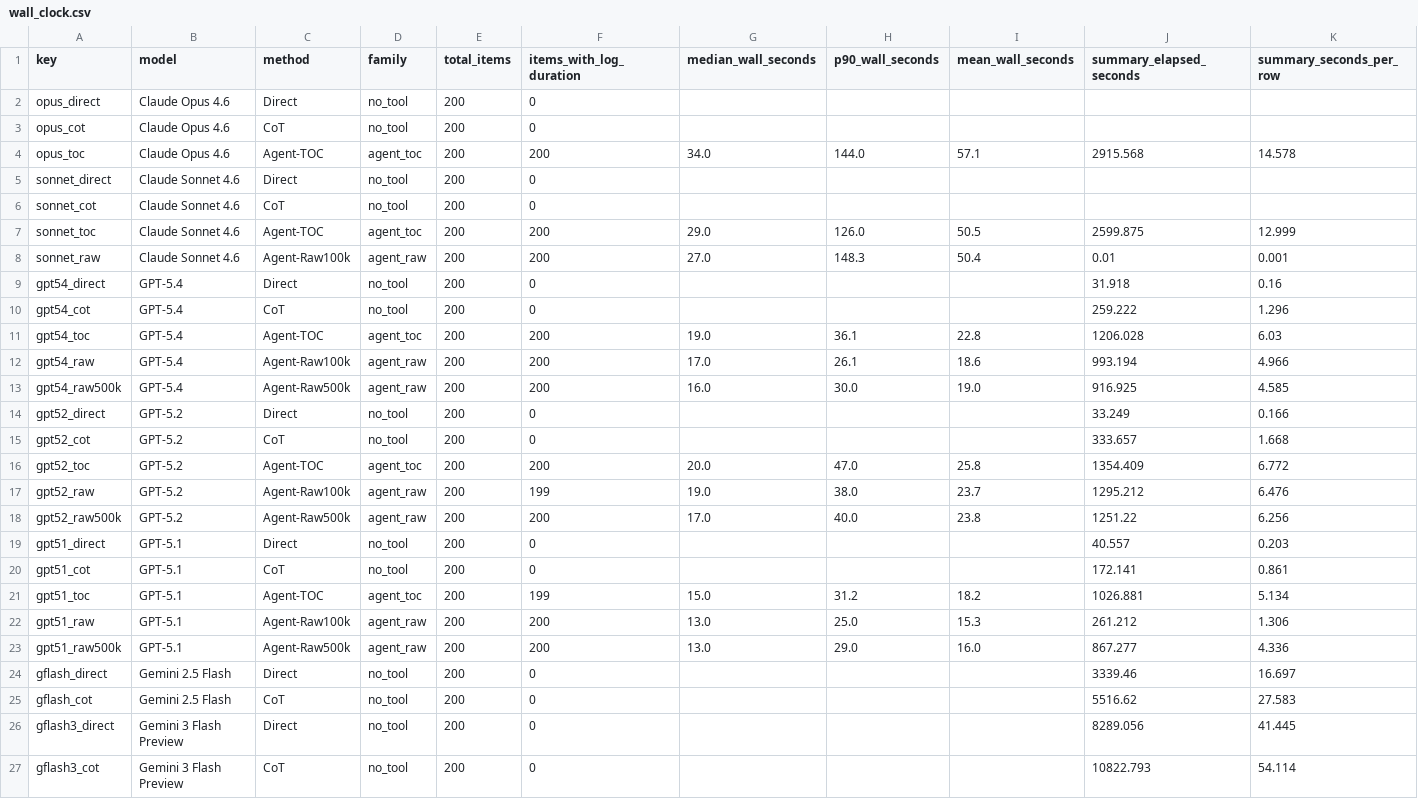
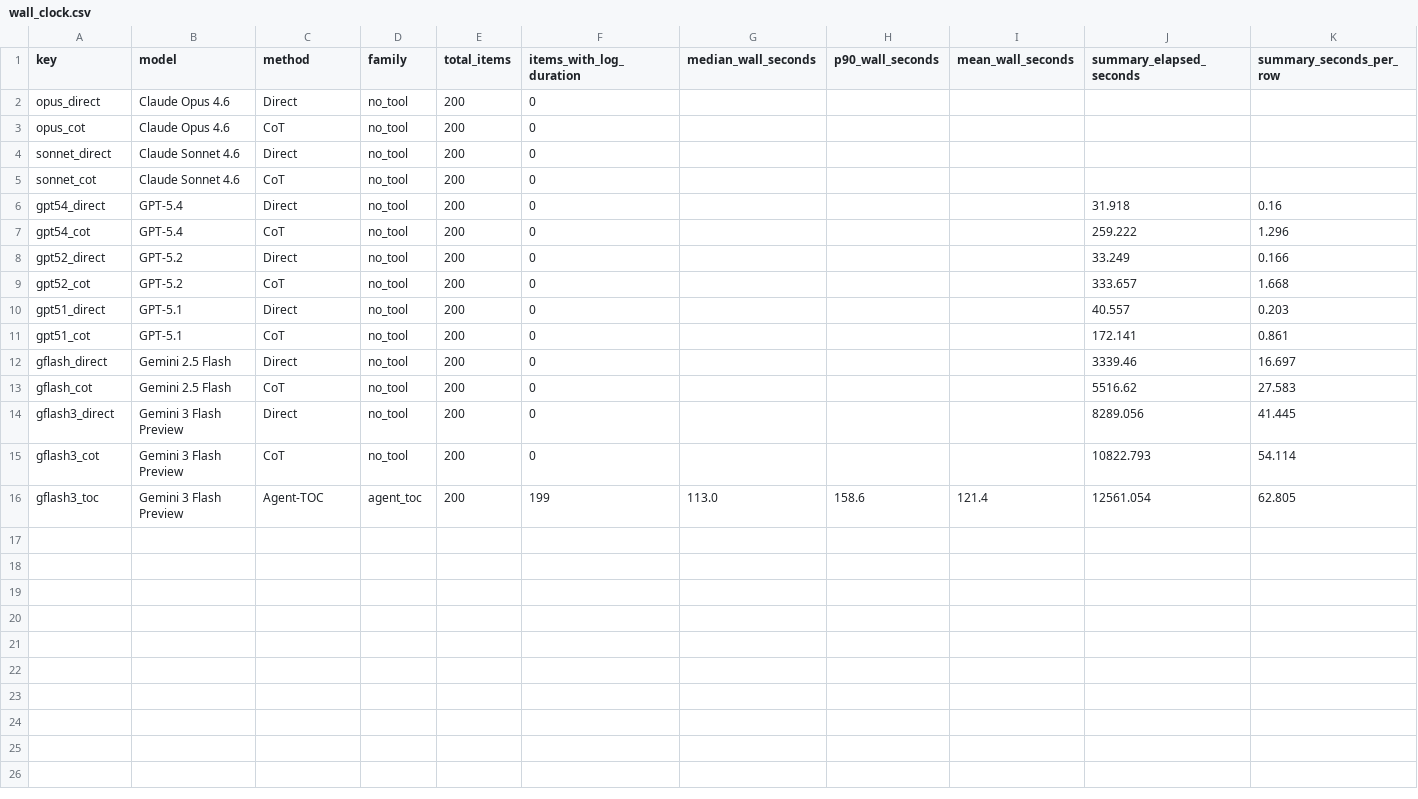
Before and after one commit to grenadeComing/geos_project, a CSV file: neurips_analysis/wall_clock.csv, drawn as a sheet.

```diff
--- a/neurips_analysis/wall_clock.csv
+++ b/neurips_analysis/wall_clock.csv
@@ -3,22 +3,10 @@ opus_direct,Claude Opus 4.6,Direct,no_tool,200,0,,,,,
 opus_cot,Claude Opus 4.6,CoT,no_tool,200,0,,,,,
-opus_toc,Claude Opus 4.6,Agent-TOC,agent_toc,200,200,34.0,144.0,57.1,2915.568,14.578
 sonnet_direct,Claude Sonnet 4.6,Direct,no_tool,200,0,,,,,
 sonnet_cot,Claude Sonnet 4.6,CoT,no_tool,200,0,,,,,
-sonnet_toc,Claude Sonnet 4.6,Agent-TOC,agent_toc,200,200,29.0,126.0,50.5,2599.875,12.999
-sonnet_raw,Claude Sonnet 4.6,Agent-Raw100k,agent_raw,200,200,27.0,148.3,50.4,0.01,0.001
 gpt54_direct,GPT-5.4,Direct,no_tool,200,0,,,,31.918,0.16
 gpt54_cot,GPT-5.4,CoT,no_tool,200,0,,,,259.222,1.296
-gpt54_toc,GPT-5.4,Agent-TOC,agent_toc,200,200,19.0,36.1,22.8,1206.028,6.03
-gpt54_raw,GPT-5.4,Agent-Raw100k,agent_raw,200,200,17.0,26.1,18.6,993.194,4.966
-gpt54_raw500k,GPT-5.4,Agent-Raw500k,agent_raw,200,200,16.0,30.0,19.0,916.925,4.585
 gpt52_direct,GPT-5.2,Direct,no_tool,200,0,,,,33.249,0.166
 gpt52_cot,GPT-5.2,CoT,no_tool,200,0,,,,333.657,1.668
-gpt52_toc,GPT-5.2,Agent-TOC,agent_toc,200,200,20.0,47.0,25.8,1354.409,6.772
-gpt52_raw,GPT-5.2,Agent-Raw100k,agent_raw,200,199,19.0,38.0,23.7,1295.212,6.476
-gpt52_raw500k,GPT-5.2,Agent-Raw500k,agent_raw,200,200,17.0,40.0,23.8,1251.22,6.256
 gpt51_direct,GPT-5.1,Direct,no_tool,200,0,,,,40.557,0.203
 gpt51_cot,GPT-5.1,CoT,no_tool,200,0,,,,172.141,0.861
-gpt51_toc,GPT-5.1,Agent-TOC,agent_toc,200,199,15.0,31.2,18.2,1026.881,5.134
-gpt51_raw,GPT-5.1,Agent-Raw100k,agent_raw,200,200,13.0,25.0,15.3,261.212,1.306
-gpt51_raw500k,GPT-5.1,Agent-Raw500k,agent_raw,200,200,13.0,29.0,16.0,867.277,4.336
 gflash_direct,Gemini 2.5 Flash,Direct,no_tool,200,0,,,,3339.46,16.697
@@ -27 +15,2 @@ gflash3_direct,Gemini 3 Flash Preview,Direct,no_tool,200,0,,,,8289.056,41.445
 gflash3_cot,Gemini 3 Flash Preview,CoT,no_tool,200,0,,,,10822.793,54.114
+gflash3_toc,Gemini 3 Flash Preview,Agent-TOC,agent_toc,200,199,113.0,158.6,121.4,12561.054,62.805
```
Also changed, not shown: neurips_analysis/completed_runs.csv, neurips_analysis/per_option.csv, 20 other files.
